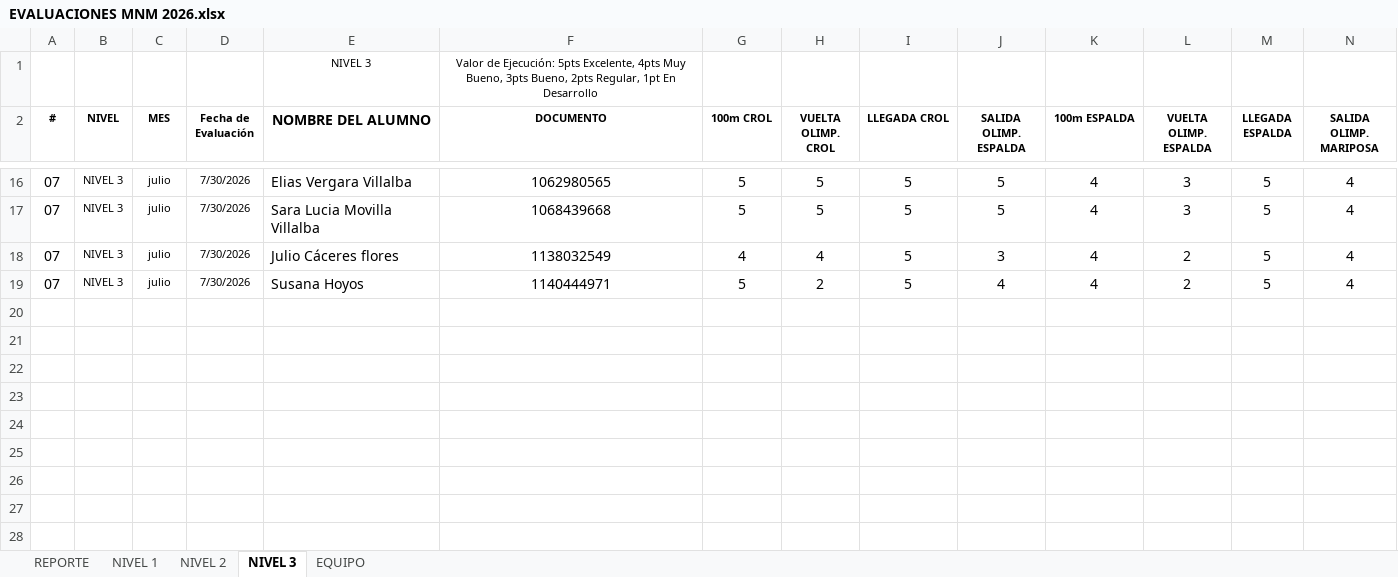
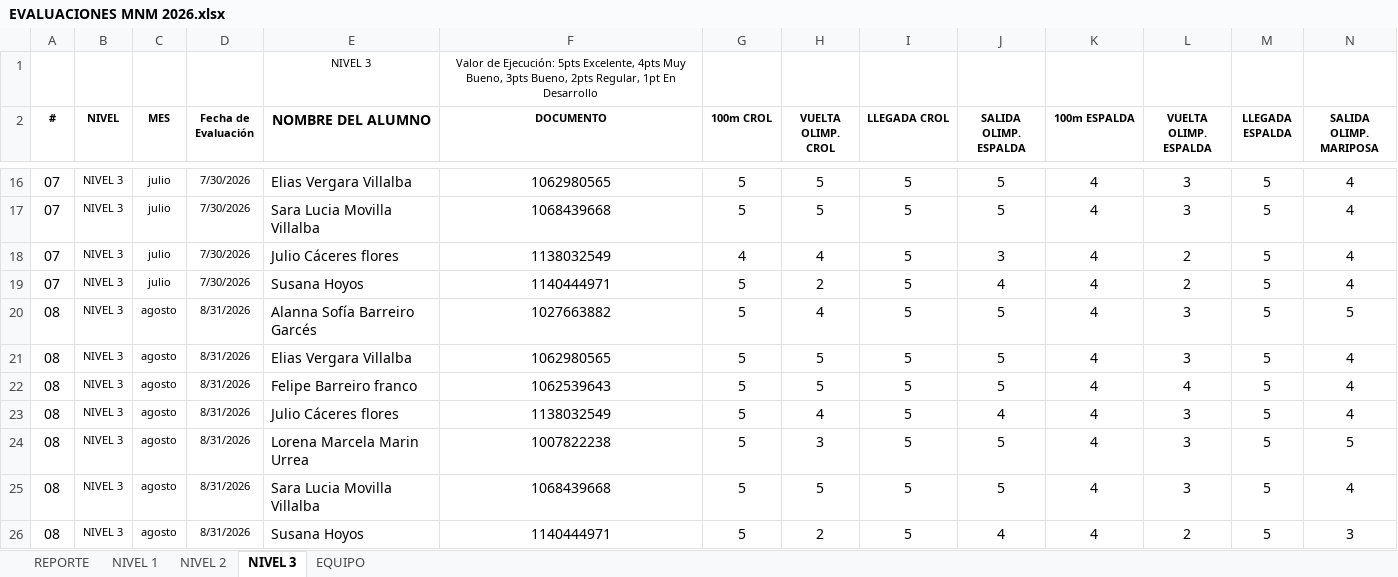
Before and after one commit to claumiseimbett1/Landing-MNM, an Excel workbook: documentos/EVALUACIONES MNM 2026.xlsx, sheet NIVEL 3, drawn as a sheet; only a part is shown, gaps mark what is left out; values as stored, in another font and other column widths than the file's, no borders; table styles not drawn; rows hold the shown columns only; the diff names each change by its address in the sheet, - before the commit and + after, or states it on an @@ line.

```diff
--- a/documentos/EVALUACIONES MNM 2026.xlsx (sheet NIVEL 3)
+++ b/documentos/EVALUACIONES MNM 2026.xlsx (sheet NIVEL 3)
+row 20: 08 | NIVEL 3 | agosto | 8/31/2026 | Alanna Sofía Barreiro Garcés | 1027663882 | 5 | 4 | 5 | 5 | 4 | 3 | 5 | 5
+row 21: 08 | NIVEL 3 | agosto | 8/31/2026 | Elias Vergara Villalba | 1062980565 | 5 | 5 | 5 | 5 | 4 | 3 | 5 | 4
+row 22: 08 | NIVEL 3 | agosto | 8/31/2026 | Felipe Barreiro franco | 1062539643 | 5 | 5 | 5 | 5 | 4 | 4 | 5 | 4
+row 23: 08 | NIVEL 3 | agosto | 8/31/2026 | Julio Cáceres flores | 1138032549 | 5 | 4 | 5 | 4 | 4 | 3 | 5 | 4
+row 24: 08 | NIVEL 3 | agosto | 8/31/2026 | Lorena Marcela Marin Urrea | 1007822238 | 5 | 3 | 5 | 5 | 4 | 3 | 5 | 5
+row 25: 08 | NIVEL 3 | agosto | 8/31/2026 | Sara Lucia Movilla Villalba | 1068439668 | 5 | 5 | 5 | 5 | 4 | 3 | 5 | 4
+row 26: 08 | NIVEL 3 | agosto | 8/31/2026 | Susana Hoyos | 1140444971 | 5 | 2 | 5 | 4 | 4 | 2 | 5 | 3
```
Also changed, not shown: sheet NIVEL 1, sheet NIVEL 2, sheet REPORTE, charts or pictures.
